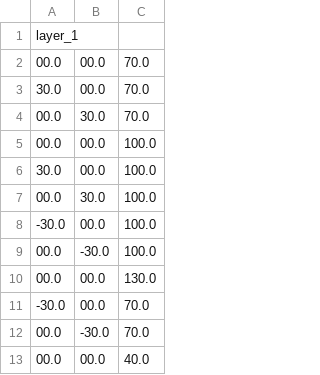
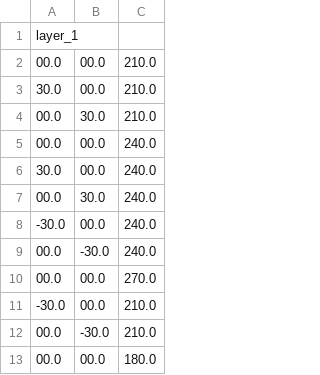
Before and after one commit to dose3d/g4rt, a CSV file: data/CT_positioner/positioning.csv, drawn as a sheet.

```diff
--- a/data/CT_positioner/positioning.csv
+++ b/data/CT_positioner/positioning.csv
@@ -1,13 +1,13 @@
 layer_1,,
-00.0,00.0,70.0
-30.0,00.0,70.0
-00.0,30.0,70.0
-00.0,00.0,100.0
-30.0,00.0,100.0
-00.0,30.0,100.0
--30.0,00.0,100.0
-00.0,-30.0,100.0
-00.0,00.0,130.0
--30.0,00.0,70.0
-00.0,-30.0,70.0
-00.0,00.0,40.0
+00.0,00.0,210.0
+30.0,00.0,210.0
+00.0,30.0,210.0
+00.0,00.0,240.0
+30.0,00.0,240.0
+00.0,30.0,240.0
+-30.0,00.0,240.0
+00.0,-30.0,240.0
+00.0,00.0,270.0
+-30.0,00.0,210.0
+00.0,-30.0,210.0
+00.0,00.0,180.0
```
Also changed, not shown: 4 other files.
